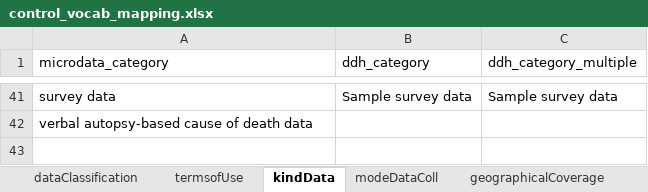
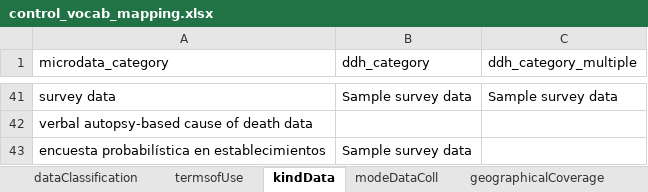
Before and after one commit to tonyfujs/mdlibtoddh, an Excel workbook: data-raw/control_vocab_mapping.xlsx, sheet kindData, drawn as a sheet; only a part is shown, gaps mark what is left out; values as stored, in another font and other column widths than the file's, no borders; the diff names each change by its address in the sheet, - before the commit and + after, or states it on an @@ line.

Commit message:
update package data

```diff
--- a/data-raw/control_vocab_mapping.xlsx (sheet kindData)
+++ b/data-raw/control_vocab_mapping.xlsx (sheet kindData)
+row 43: encuesta probabilística en establecimientos | Sample survey data
```
Also changed, not shown: sheet studyType, sheet geographicalCoverage, sheet modeDataColl, 9 other files.
